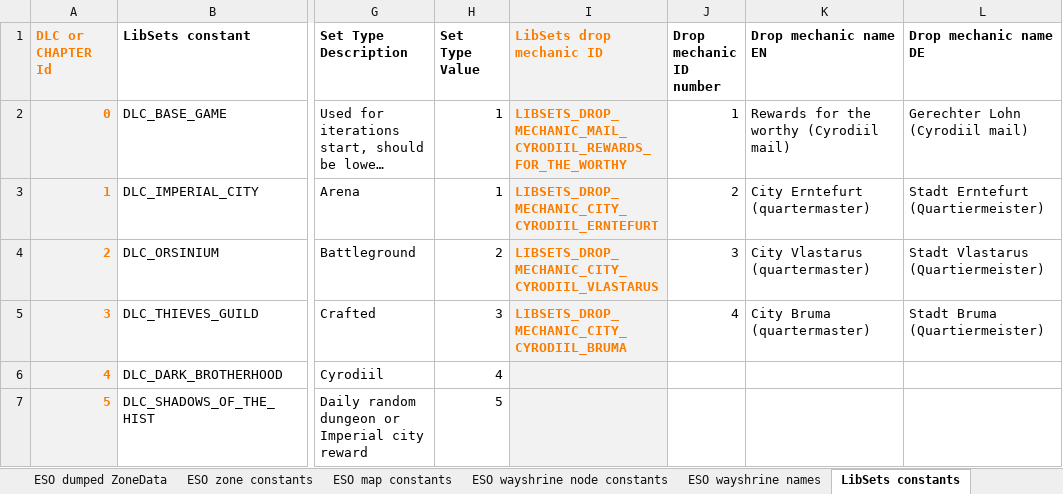
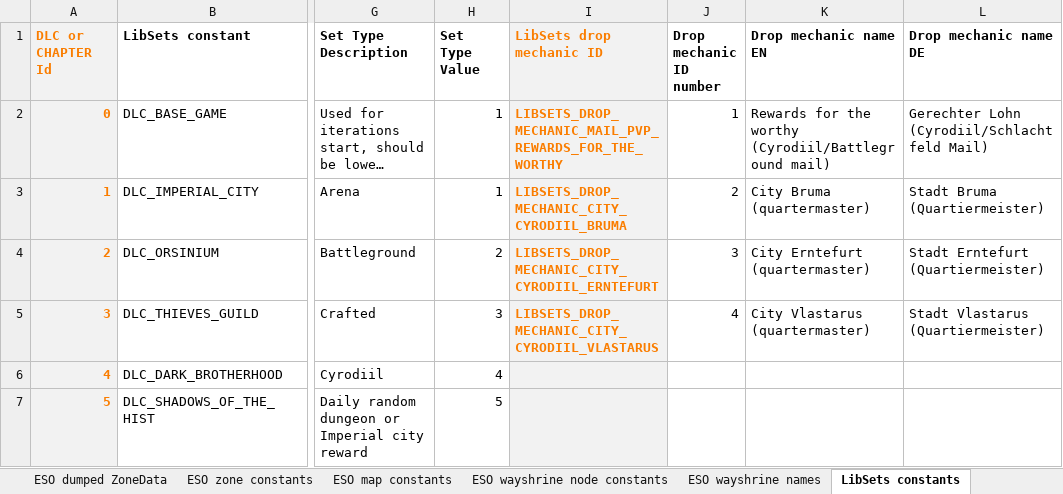
Before and after one commit to Baertram/LibSets, an Excel workbook: LibSets/LibSets_SetData.xlsx, sheet LibSets constants, drawn as a sheet; only a part is shown, gaps mark what is left out; long unchanged cells end in …; values as stored, in another font and other column widths than the file's, no borders; the diff names each change by its address in the sheet, - before the commit and + after, or states it on an @@ line.

Commit message:
Added LibSets constants for drop mechanics + their localized names + API function to read the localized name
Added LibSets constants for drop mechanics + their localized names + API function to read the localized name:

--Returns the name of the drop mechanic ID (a drop locations boss, city, email, ..)
--> Parameters: dropMechanicId number: The LibSetsDropMechanidIc
-->             lang String: The 2char language String for the used translation. If left empty the current client's
-->             language will be used.
--> Returns:    String dropMachanicNameLocalized: The name fo the LibSetsDropMechanidIc
function lib.GetDropMechanicName(libSetsDropMechanidIc, lang)

```diff
--- a/LibSets/LibSets_SetData.xlsx (sheet LibSets constants)
+++ b/LibSets/LibSets_SetData.xlsx (sheet LibSets constants)
-I2 (LibSets drop mechanic ID): LIBSETS_DROP_MECHANIC_MAIL_CYRODIIL_REWARDS_FOR_THE_WORTHY
+I2 (LibSets drop mechanic ID): LIBSETS_DROP_MECHANIC_MAIL_PVP_REWARDS_FOR_THE_WORTHY
-K2 (Drop mechanic name EN): Rewards for the worthy (Cyrodiil mail)
+K2 (Drop mechanic name EN): Rewards for the worthy (Cyrodiil/Battleground mail)
-L2 (Drop mechanic name DE): Gerechter Lohn (Cyrodiil mail)
+L2 (Drop mechanic name DE): Gerechter Lohn (Cyrodiil/Schlachtfeld Mail)
-I3 (LibSets drop mechanic ID): LIBSETS_DROP_MECHANIC_CITY_CYRODIIL_ERNTEFURT
+I3 (LibSets drop mechanic ID): LIBSETS_DROP_MECHANIC_CITY_CYRODIIL_BRUMA
-K3 (Drop mechanic name EN): City Erntefurt (quartermaster)
+K3 (Drop mechanic name EN): City Bruma (quartermaster)
-L3 (Drop mechanic name DE): Stadt Erntefurt (Quartiermeister)
+L3 (Drop mechanic name DE): Stadt Bruma (Quartiermeister)
-I4 (LibSets drop mechanic ID): LIBSETS_DROP_MECHANIC_CITY_CYRODIIL_VLASTARUS
+I4 (LibSets drop mechanic ID): LIBSETS_DROP_MECHANIC_CITY_CYRODIIL_ERNTEFURT
-K4 (Drop mechanic name EN): City Vlastarus (quartermaster)
+K4 (Drop mechanic name EN): City Erntefurt (quartermaster)
-L4 (Drop mechanic name DE): Stadt Vlastarus (Quartiermeister)
+L4 (Drop mechanic name DE): Stadt Erntefurt (Quartiermeister)
-I5 (LibSets drop mechanic ID): LIBSETS_DROP_MECHANIC_CITY_CYRODIIL_BRUMA
+I5 (LibSets drop mechanic ID): LIBSETS_DROP_MECHANIC_CITY_CYRODIIL_VLASTARUS
-K5 (Drop mechanic name EN): City Bruma (quartermaster)
+K5 (Drop mechanic name EN): City Vlastarus (quartermaster)
-L5 (Drop mechanic name DE): Stadt Bruma (Quartiermeister)
+L5 (Drop mechanic name DE): Stadt Vlastarus (Quartiermeister)
```
Also changed, not shown: sheet Sets data, 2 other files.
